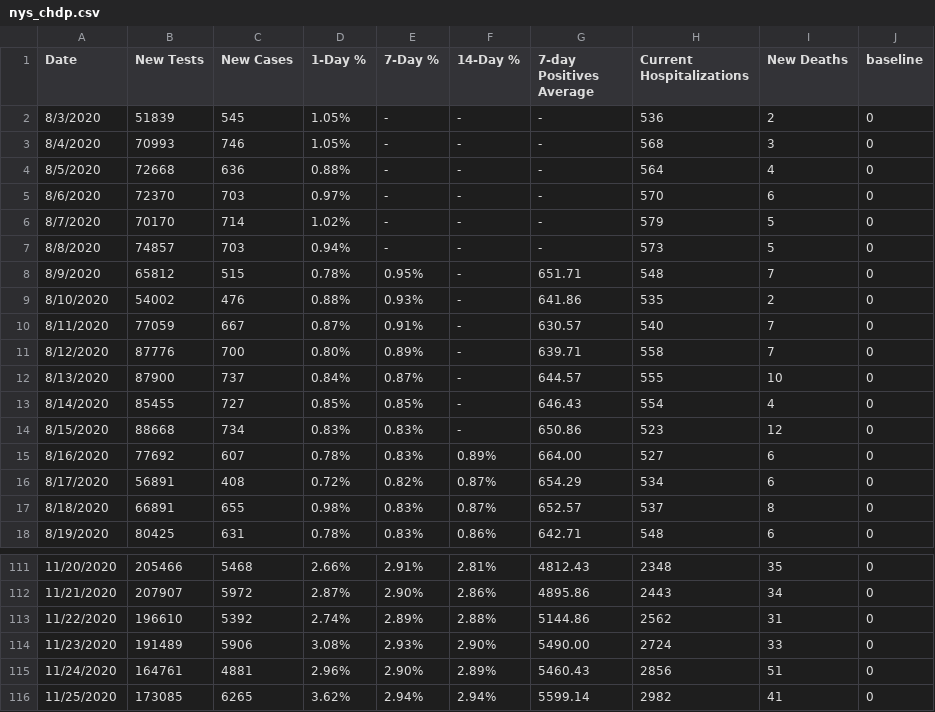
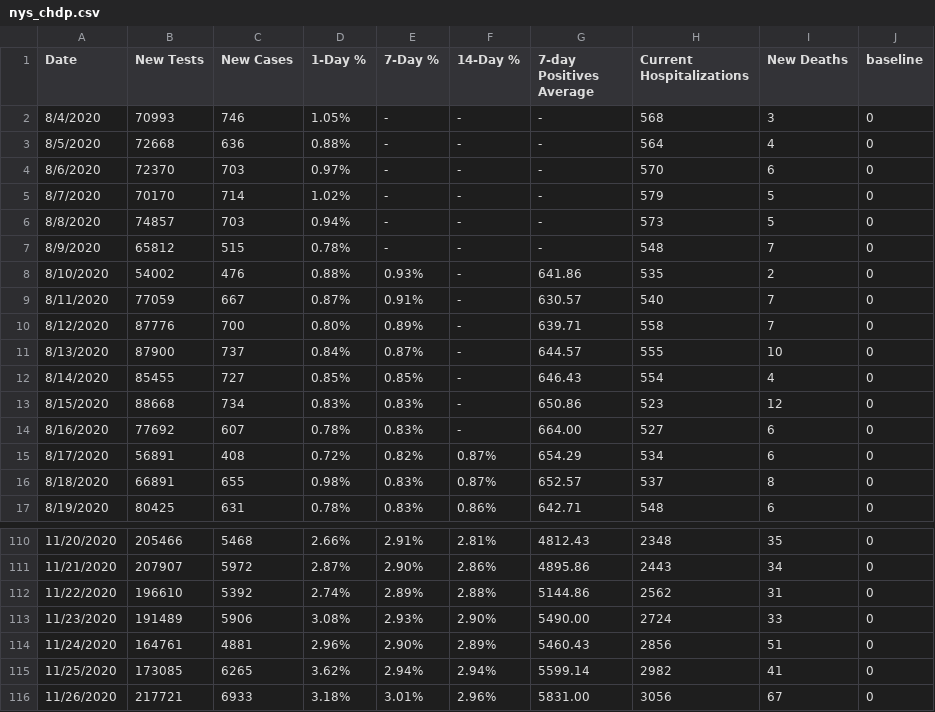
Before and after one commit to violettracker/nyutracker, a CSV file: dynamic/nys_chdp.csv, drawn as a sheet; only a part is shown, gaps mark what is left out.

```diff
--- a/dynamic/nys_chdp.csv
+++ b/dynamic/nys_chdp.csv
@@ -1,3 +1,2 @@
 Date,New Tests,New Cases,1-Day %,7-Day %,14-Day %,7-day Positives Average,Current Hospitalizations,New Deaths,baseline
-8/3/2020,51839,545,1.05%,-,-,-,536,2,0
 8/4/2020,70993,746,1.05%,-,-,-,568,3,0
@@ -7,3 +6,3 @@ Date,New Tests,New Cases,1-Day %,7-Day %,14-Day %,7-day Positives Average,Curren
 8/8/2020,74857,703,0.94%,-,-,-,573,5,0
-8/9/2020,65812,515,0.78%,0.95%,-,651.71,548,7,0
+8/9/2020,65812,515,0.78%,-,-,-,548,7,0
 8/10/2020,54002,476,0.88%,0.93%,-,641.86,535,2,0
@@ -14,3 +13,3 @@ Date,New Tests,New Cases,1-Day %,7-Day %,14-Day %,7-day Positives Average,Curren
 8/15/2020,88668,734,0.83%,0.83%,-,650.86,523,12,0
-8/16/2020,77692,607,0.78%,0.83%,0.89%,664.00,527,6,0
+8/16/2020,77692,607,0.78%,0.83%,-,664.00,527,6,0
 8/17/2020,56891,408,0.72%,0.82%,0.87%,654.29,534,6,0
@@ -116 +115,2 @@ Date,New Tests,New Cases,1-Day %,7-Day %,14-Day %,7-day Positives Average,Curren
 11/25/2020,173085,6265,3.62%,2.94%,2.94%,5599.14,2982,41,0
+11/26/2020,217721,6933,3.18%,3.01%,2.96%,5831.00,3056,67,0
```
Also changed, not shown: dynamic/national_chdp.csv.
